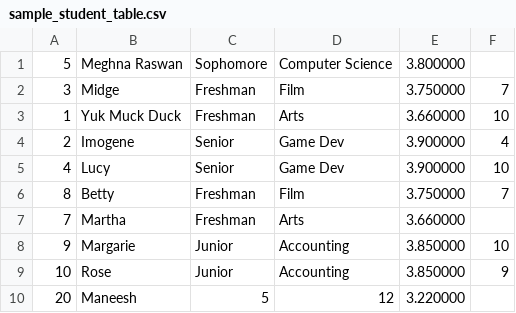
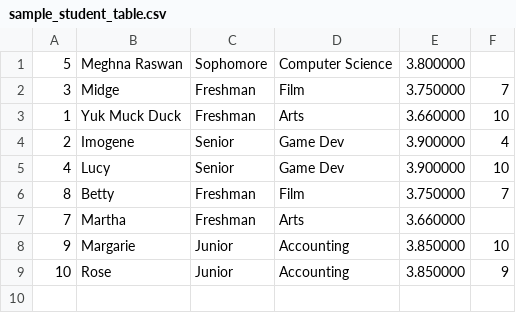
Before and after one commit to meghnaraswan/CPSC350Assignment5, a CSV file: sample_student_table.csv, drawn as a sheet.

```diff
--- a/sample_student_table.csv
+++ b/sample_student_table.csv
@@ -9,2 +9 @@
 10,Rose,Junior,Accounting,3.850000,9
-20,Maneesh,5,12,3.220000
```
Also changed, not shown: sample_faculty_table.csv, 14 other files.
